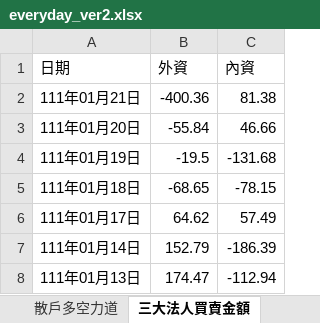
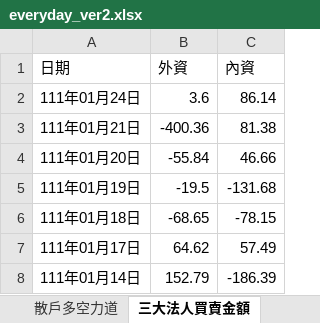
Before and after one commit to raywugithub/Crawler, an Excel workbook: everyday_ver2.xlsx, sheet 三大法人買賣金額, drawn as a sheet; only a part is shown; the shorter side is filled out with more unchanged rows; values as stored, in another font and other column widths than the file's, no borders; the diff names each change by its address in the sheet, - before the commit and + after, or states it on an @@ line.

```diff
--- a/everyday_ver2.xlsx (sheet 三大法人買賣金額)
+++ b/everyday_ver2.xlsx (sheet 三大法人買賣金額)
+row 2: 111年01月24日 | 3.6 | 86.14
```
Also changed, not shown: sheet 期貨大額交易人未沖銷部位, sheet 台指期換倉成本計算, sheet 大盤多空點位, sheet 散戶多空力道.
